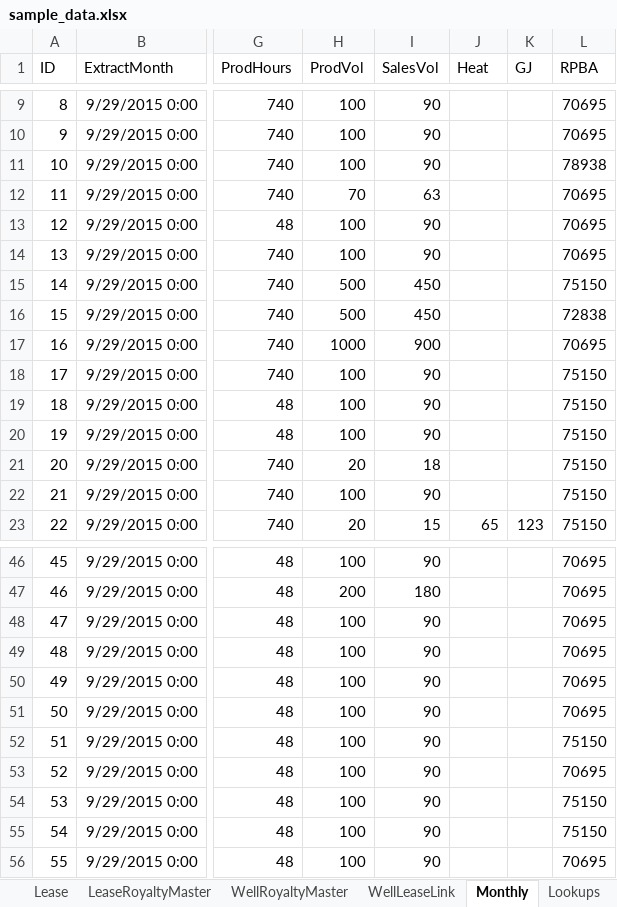
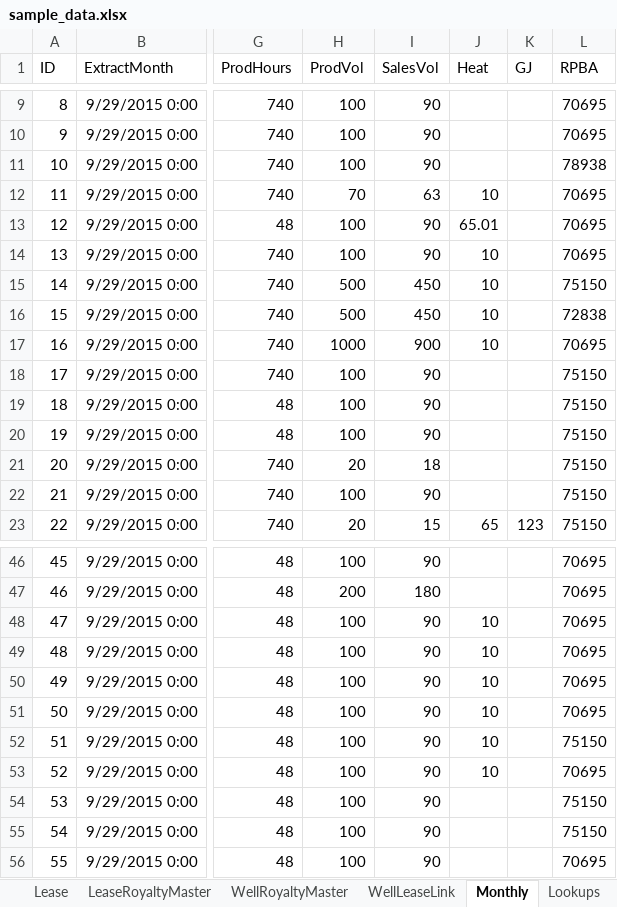
Before and after one commit to lshumlich/python-playground, an Excel workbook: calcroyalties/files/sample_data.xlsx, sheet Monthly, drawn as a sheet; only a part is shown, gaps mark what is left out; values as stored, in another font and other column widths than the file's, no borders; the diff names each change by its address in the sheet, - before the commit and + after, or states it on an @@ line.

Commit message:
- Update tests and worksheets

```diff
--- a/calcroyalties/files/sample_data.xlsx (sheet Monthly)
+++ b/calcroyalties/files/sample_data.xlsx (sheet Monthly)
-J12 (Heat): (empty)
+J12 (Heat): 10
-J13 (Heat): (empty)
+J13 (Heat): 65.01
-J14:J17 (Heat): (empty)
+J14:J17 (Heat): 10
-J48:J53 (Heat): (empty)
+J48:J53 (Heat): 10
```
Also changed, not shown: sheet LeaseRoyaltyMaster.
